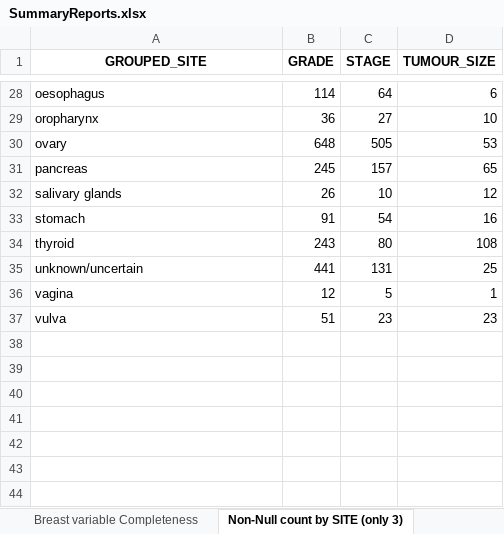
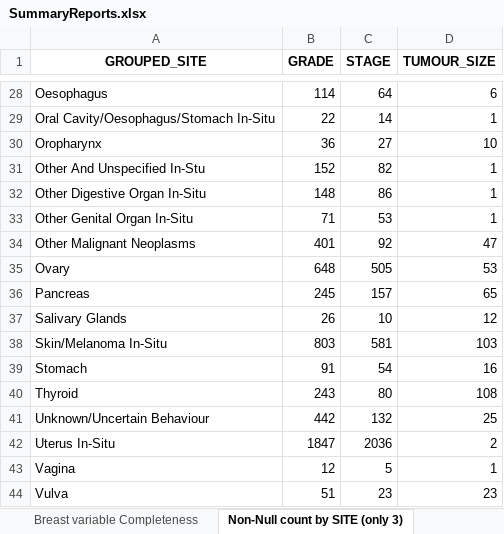
Before and after one commit to UK-Generations-Study/Schema_and_Derivation_Utils, an Excel workbook: CancerSummary/SummaryReports.xlsx, sheet Non-Null count by SITE (only 3), drawn as a sheet; only a part is shown, gaps mark what is left out; values as stored, in another font and other column widths than the file's, no borders; removed rows and columns are numbered as before the commit, all else as after; the diff covers the shown part only; the diff names each change by its address in the sheet, - before the commit and + after, or states it on an @@ line.

```diff
--- a/CancerSummary/SummaryReports.xlsx (sheet Non-Null count by SITE (only 3))
+++ b/CancerSummary/SummaryReports.xlsx (sheet Non-Null count by SITE (only 3))
-A28 (GROUPED_SITE): oesophagus
+A28 (GROUPED_SITE): Oesophagus
+row 29: Oral Cavity/Oesophagus/Stomach In-Situ | 22 | 14 | 1
-A30 (GROUPED_SITE): oropharynx
+A30 (GROUPED_SITE): Oropharynx
+row 31: Other And Unspecified In-Stu | 152 | 82 | 1
+row 32: Other Digestive Organ In-Situ | 148 | 86 | 1
+row 33: Other Genital Organ In-Situ | 71 | 53 | 1
+row 34: Other Malignant Neoplasms | 401 | 92 | 47
-A35 (GROUPED_SITE): ovary
+A35 (GROUPED_SITE): Ovary
-A36 (GROUPED_SITE): pancreas
+A36 (GROUPED_SITE): Pancreas
-A37 (GROUPED_SITE): salivary glands
+A37 (GROUPED_SITE): Salivary Glands
+row 38: Skin/Melanoma In-Situ | 803 | 581 | 103
-A39 (GROUPED_SITE): stomach
+A39 (GROUPED_SITE): Stomach
-A40 (GROUPED_SITE): thyroid
+A40 (GROUPED_SITE): Thyroid
-row 35: unknown/uncertain | 441 | 131 | 25
+row 41: Unknown/Uncertain Behaviour | 442 | 132 | 25
+row 42: Uterus In-Situ | 1847 | 2036 | 2
-A43 (GROUPED_SITE): vagina
+A43 (GROUPED_SITE): Vagina
-A44 (GROUPED_SITE): vulva
+A44 (GROUPED_SITE): Vulva
```
Also changed, not shown: 7 added rows, 7 removed rows and 19 edited cells elsewhere in this sheet, sheet Overall Completeness, sheet Groups by SITE, sheet Breast variable Completeness, sheet Groups by Source, sheet YearOfDiag by Source (Breast), sheet Groups by Source (Breast), 7 other files.
